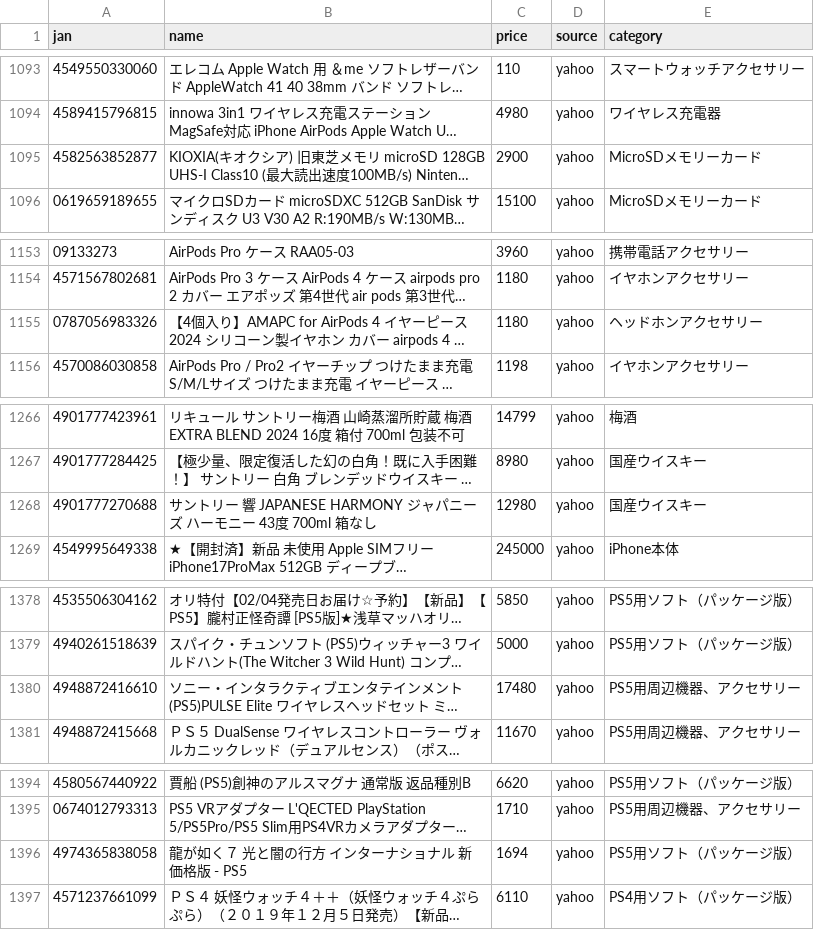
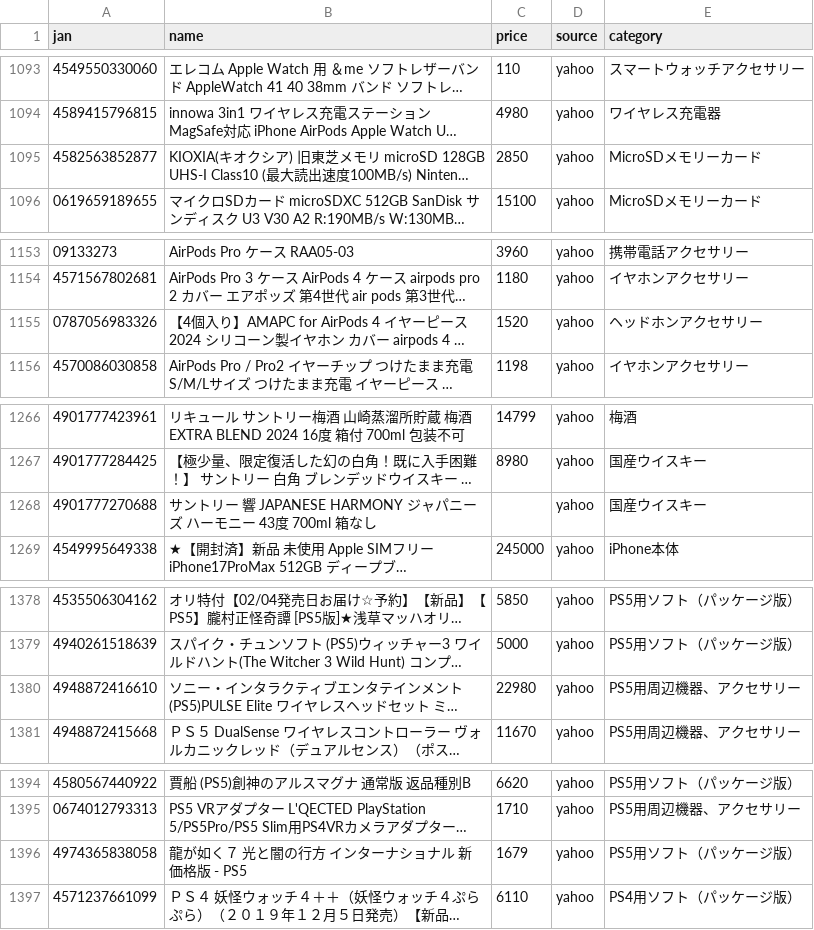
Before and after one commit to TAKUYA-1187/Claude, a CSV file: price_comparison/data/collected/collected_latest.csv, drawn as a sheet; only a part is shown, gaps mark what is left out; long unchanged cells end in …; the diff covers the shown part only; the diff names each change by its address in the sheet, - before the commit and + after, or states it on an @@ line.

```diff
--- a/price_comparison/data/collected/collected_latest.csv
+++ b/price_comparison/data/collected/collected_latest.csv
-C1095 (price): 2900
+C1095 (price): 2850
-C1155 (price): 1180
+C1155 (price): 1520
-C1268 (price): 12980
+C1268 (price): (empty)
-C1380 (price): 17480
+C1380 (price): 22980
-C1396 (price): 1694
+C1396 (price): 1679
```
Also changed, not shown: 8 added rows and 22 edited cells elsewhere in this file, 1 other file.
